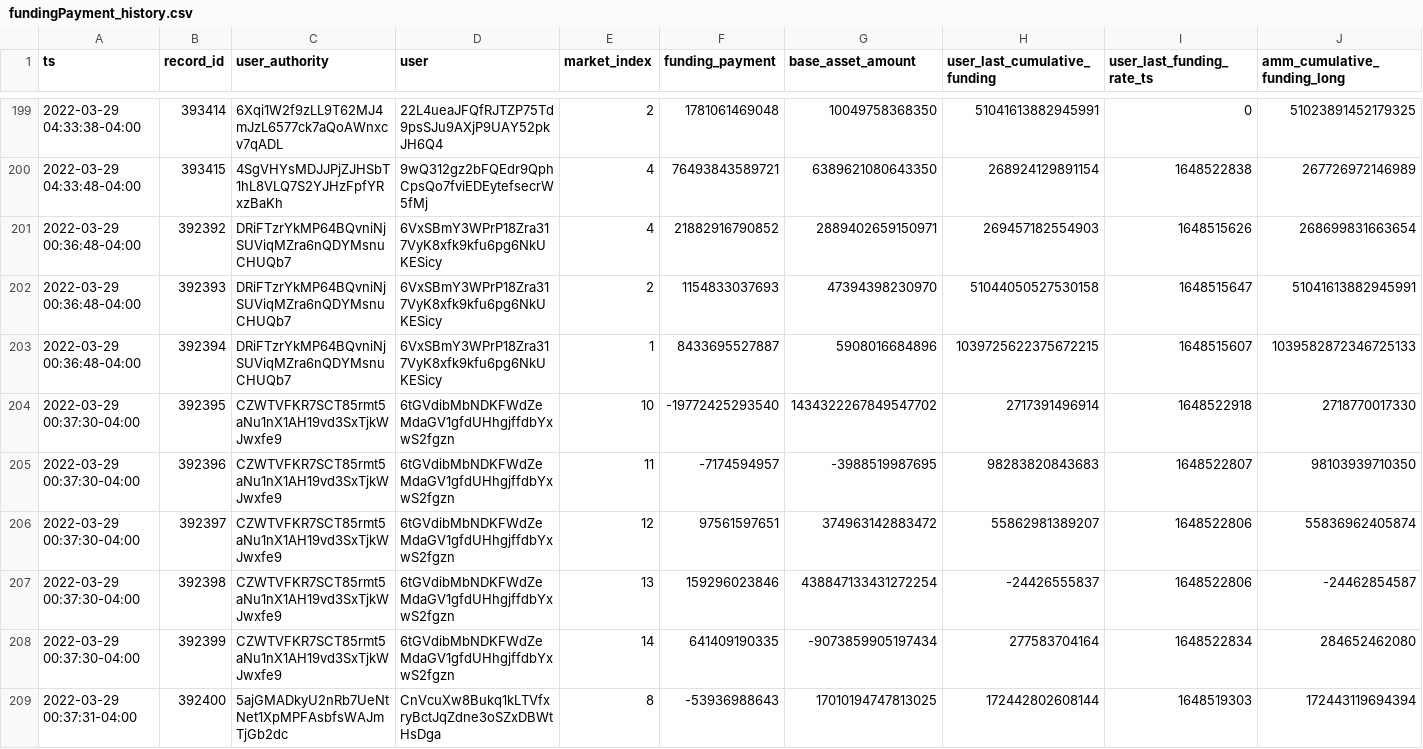
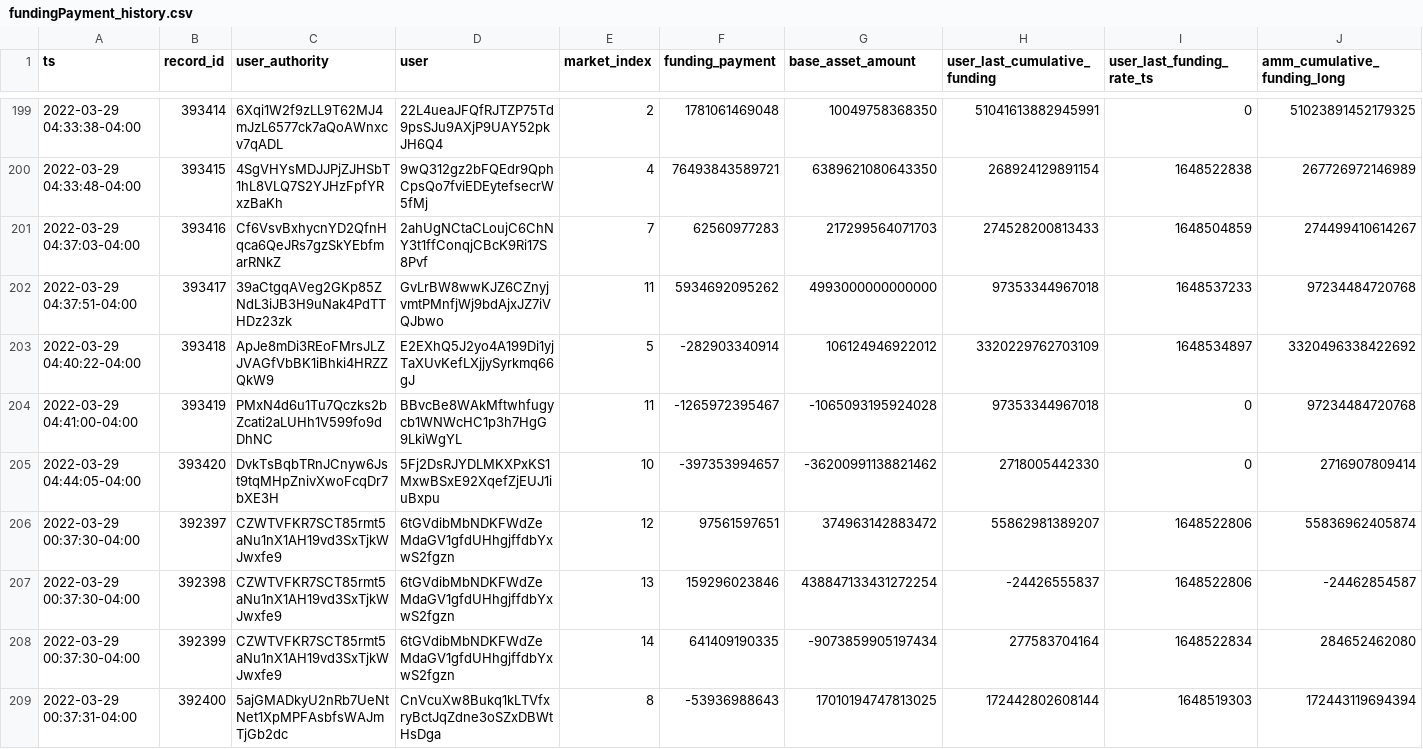
Before and after one commit to 0xbigz/drift-flat-data, a CSV file: data/fundingPayment_history.csv, drawn as a sheet; only a part is shown, gaps mark what is left out; removed rows and columns are numbered as before the commit, all else as after; rows hold the shown columns only; the diff names each change by its address in the sheet, - before the commit and + after, or states it on an @@ line.

```diff
--- a/data/fundingPayment_history.csv
+++ b/data/fundingPayment_history.csv
-row 201: 2022-03-29 00:36:48-04:00 | 392392 | DRiFTzrYkMP64BQvniNjSUViqMZra6nQDYMsnuCHUQb7 | 6VxSBmY3WPrP18Zra317VyK8xfk9kfu6pg6NkUKESicy | 4 | 21882916790852 | 2889402659150971 | 269457182554903 | 1648515626 | 268699831663654
-row 202: 2022-03-29 00:36:48-04:00 | 392393 | DRiFTzrYkMP64BQvniNjSUViqMZra6nQDYMsnuCHUQb7 | 6VxSBmY3WPrP18Zra317VyK8xfk9kfu6pg6NkUKESicy | 2 | 1154833037693 | 47394398230970 | 51044050527530158 | 1648515647 | 51041613882945991
-row 203: 2022-03-29 00:36:48-04:00 | 392394 | DRiFTzrYkMP64BQvniNjSUViqMZra6nQDYMsnuCHUQb7 | 6VxSBmY3WPrP18Zra317VyK8xfk9kfu6pg6NkUKESicy | 1 | 8433695527887 | 5908016684896 | 1039725622375672215 | 1648515607 | 1039582872346725133
-row 204: 2022-03-29 00:37:30-04:00 | 392395 | CZWTVFKR7SCT85rmt5aNu1nX1AH19vd3SxTjkWJwxfe9 | 6tGVdibMbNDKFWdZeMdaGV1gfdUHhgjffdbYxwS2fgzn | 10 | -19772425293540 | 1434322267849547702 | 2717391496914 | 1648522918 | 2718770017330
-row 205: 2022-03-29 00:37:30-04:00 | 392396 | CZWTVFKR7SCT85rmt5aNu1nX1AH19vd3SxTjkWJwxfe9 | 6tGVdibMbNDKFWdZeMdaGV1gfdUHhgjffdbYxwS2fgzn | 11 | -7174594957 | -3988519987695 | 98283820843683 | 1648522807 | 98103939710350
+row 201: 2022-03-29 04:37:03-04:00 | 393416 | Cf6VsvBxhycnYD2QfnHqca6QeJRs7gzSkYEbfmarRNkZ | 2ahUgNCtaCLoujC6ChNY3t1ffConqjCBcK9Ri17S8Pvf | 7 | 62560977283 | 217299564071703 | 274528200813433 | 1648504859 | 274499410614267
+row 202: 2022-03-29 04:37:51-04:00 | 393417 | 39aCtgqAVeg2GKp85ZNdL3iJB3H9uNak4PdTTHDz23zk | GvLrBW8wwKJZ6CZnyjvmtPMnfjWj9bdAjxJZ7iVQJbwo | 11 | 5934692095262 | 4993000000000000 | 97353344967018 | 1648537233 | 97234484720768
+row 203: 2022-03-29 04:40:22-04:00 | 393418 | ApJe8mDi3REoFMrsJLZJVAGfVbBK1iBhki4HRZZQkW9 | E2EXhQ5J2yo4A199Di1yjTaXUvKefLXjjySyrkmq66gJ | 5 | -282903340914 | 106124946922012 | 3320229762703109 | 1648534897 | 3320496338422692
+row 204: 2022-03-29 04:41:00-04:00 | 393419 | PMxN4d6u1Tu7Qczks2bZcati2aLUHh1V599fo9dDhNC | BBvcBe8WAkMftwhfugycb1WNWcHC1p3h7HgG9LkiWgYL | 11 | -1265972395467 | -1065093195924028 | 97353344967018 | 0 | 97234484720768
+row 205: 2022-03-29 04:44:05-04:00 | 393420 | DvkTsBqbTRnJCnyw6Jst9tqMHpZnivXwoFcqDr7bXE3H | 5Fj2DsRJYDLMKXPxKS1MxwBSxE92XqefZjEUJ1iuBxpu | 10 | -397353994657 | -36200991138821462 | 2718005442330 | 0 | 2716907809414
```
Also changed, not shown: data/deposit_history.csv, data/markets_state.csv, 4 other files.
